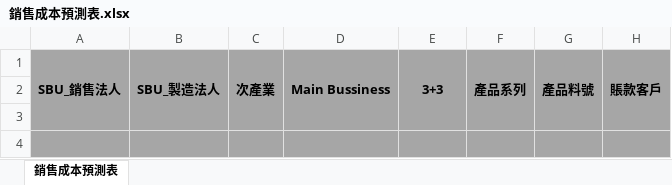
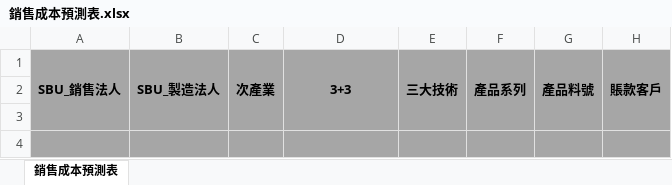
Before and after one commit to CaoMinHa/FIT, an Excel workbook: WebRoot/static/template/budget/銷售成本預測表.xlsx, sheet 銷售成本預測表, drawn as a sheet; only a part is shown; values as stored, in another font and other column widths than the file's, no borders; the diff names each change by its address in the sheet, - before the commit and + after, or states it on an @@ line.

```diff
--- a/WebRoot/static/template/budget/銷售成本預測表.xlsx (sheet 銷售成本預測表)
+++ b/WebRoot/static/template/budget/銷售成本預測表.xlsx (sheet 銷售成本預測表)
-D1: Main Bussiness
+D1: 3+3
-E1: 3+3
+E1: 三大技術
```
Also changed, not shown: WebRoot/static/template/budget/FIT_PBCS Dimension table.xlsx, WebRoot/static/template/budget/銷售成本預算表_下载.xlsx, 33 other files.
